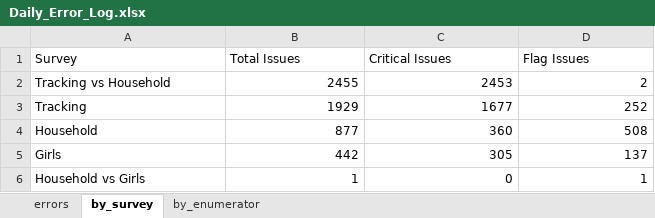
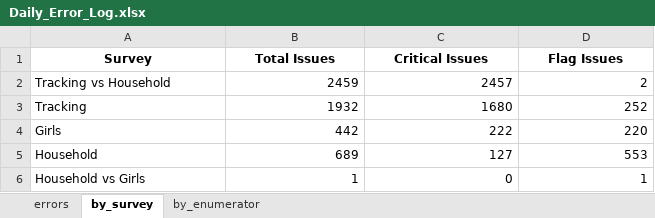
Before and after one commit to malkiaman-dev/KP_RAP_M_-_E_Dashboard, an Excel workbook: Error_log/Daily_Error_Log.xlsx, sheet by_survey, drawn as a sheet; values as stored, in another font and other column widths than the file's, no borders; removed rows and columns are numbered as before the commit, all else as after; the diff names each change by its address in the sheet, - before the commit and + after, or states it on an @@ line.

```diff
--- a/Error_log/Daily_Error_Log.xlsx (sheet by_survey)
+++ b/Error_log/Daily_Error_Log.xlsx (sheet by_survey)
@@ A1:D1 bold: off → on, alignment: left → center @@
-B2 (Total Issues): 2455
+B2 (Total Issues): 2459
-C2 (Critical Issues): 2453
+C2 (Critical Issues): 2457
-B3 (Total Issues): 1929
+B3 (Total Issues): 1932
-C3 (Critical Issues): 1677
+C3 (Critical Issues): 1680
-row 4: Household | 877 | 360 | 508
-C4 (Critical Issues): 305
+C4 (Critical Issues): 222
-D4 (Flag Issues): 137
+D4 (Flag Issues): 220
+row 5: Household | 689 | 127 | 553
```
Also changed, not shown: sheet errors, sheet by_enumerator, Error_log/Enumerator_Performance.xlsx, Error_log/Weekly_QA_Summary.xlsx, 17 other files.
